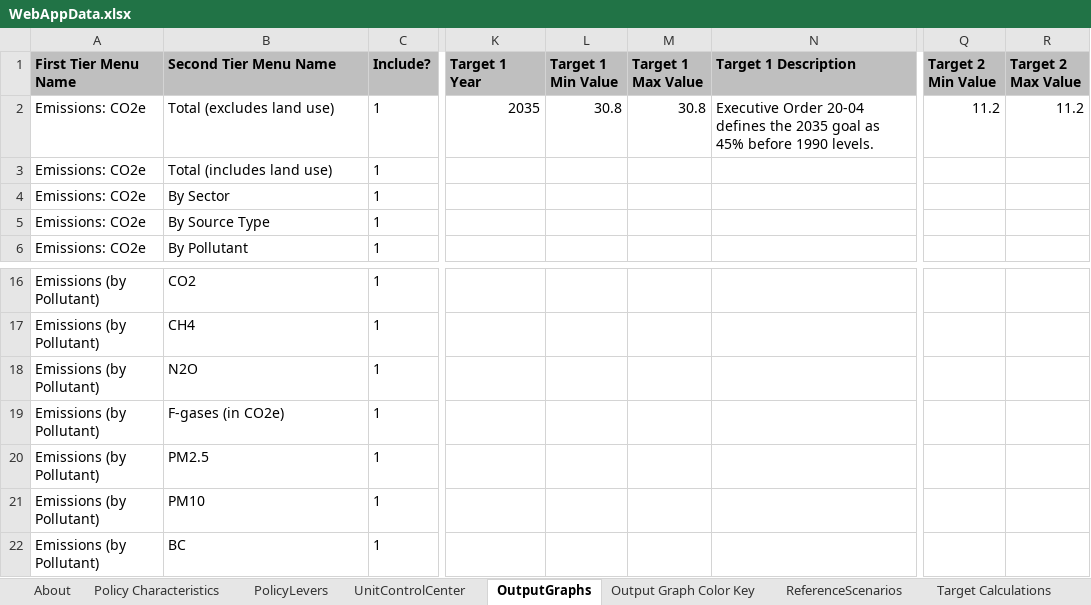
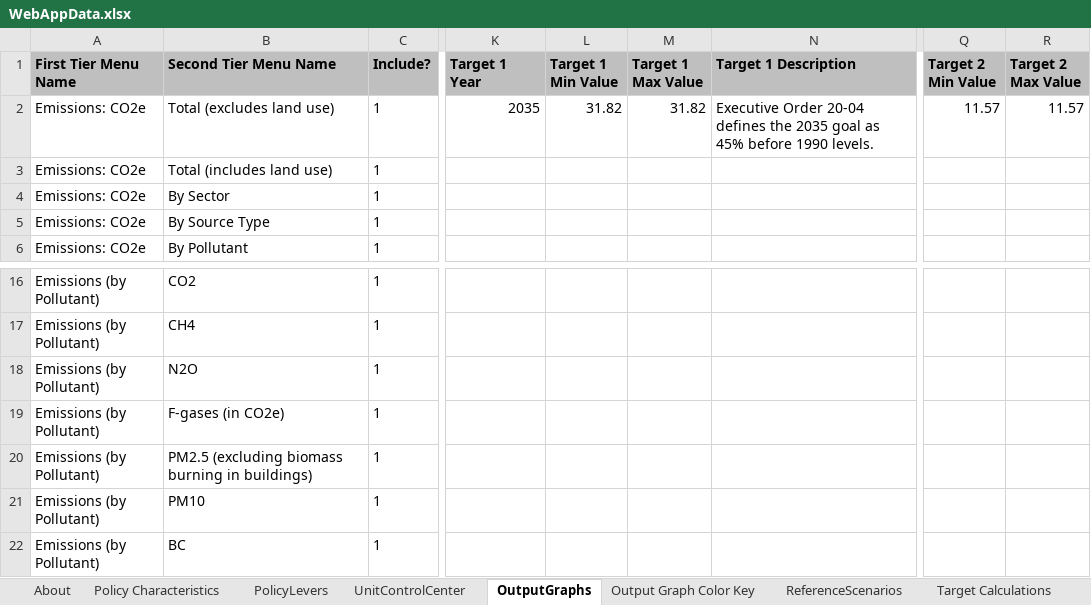
Before and after one commit to EnergyInnovation/eps-oregon, an Excel workbook: WebAppData.xlsx, sheet OutputGraphs, drawn as a sheet; only a part is shown, gaps mark what is left out; values as stored, in another font and other column widths than the file's, no borders; conditional formats not drawn; the diff names each change by its address in the sheet, - before the commit and + after, or states it on an @@ line.

Commit message:
Set PEI for biomass in buildings to 0

```diff
--- a/WebAppData.xlsx (sheet OutputGraphs)
+++ b/WebAppData.xlsx (sheet OutputGraphs)
-L2 (Target 1 Min Value): 30.8
+L2 (Target 1 Min Value): 31.82
-M2 (Target 1 Max Value): 30.8
+M2 (Target 1 Max Value): 31.82
-Q2 (Target 2 Min Value): 11.2
+Q2 (Target 2 Min Value): 11.57
-R2 (Target 2 Max Value): 11.2
+R2 (Target 2 Max Value): 11.57
-B20 (Second Tier Menu Name): PM2.5
+B20 (Second Tier Menu Name): PM2.5 (excluding biomass burning in buildings)
```
Also changed, not shown: 1 other file.
